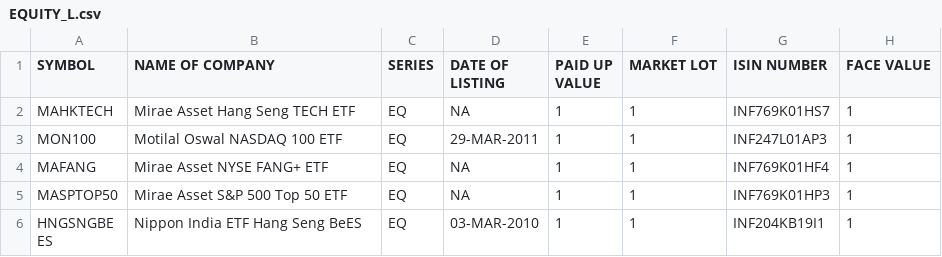
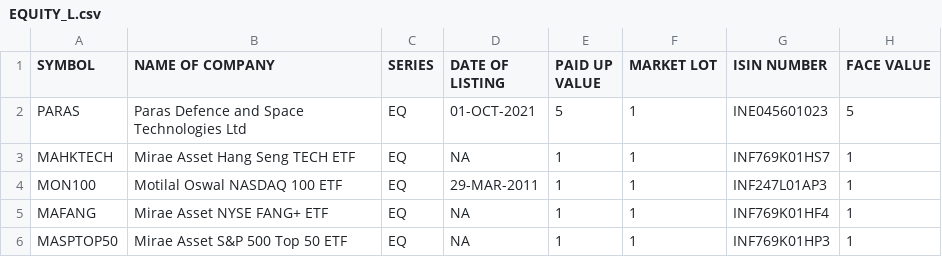
Before and after one commit to KPranaydeep/Finance, a CSV file: EQUITY_L.csv, drawn as a sheet; only a part is shown; the shorter side is filled out with more unchanged rows.

Commit message:
Add new entry for Paras Defence and Space Technologies

```diff
--- a/EQUITY_L.csv
+++ b/EQUITY_L.csv
@@ -1,2 +1,3 @@
 SYMBOL,NAME OF COMPANY, SERIES, DATE OF LISTING, PAID UP VALUE, MARKET LOT, ISIN NUMBER, FACE VALUE
+PARAS,Paras Defence and Space Technologies Ltd,EQ,01-OCT-2021,5,1,INE045601023,5
 MAHKTECH,Mirae Asset Hang Seng TECH ETF,EQ,NA,1,1,INF769K01HS7,1
```
